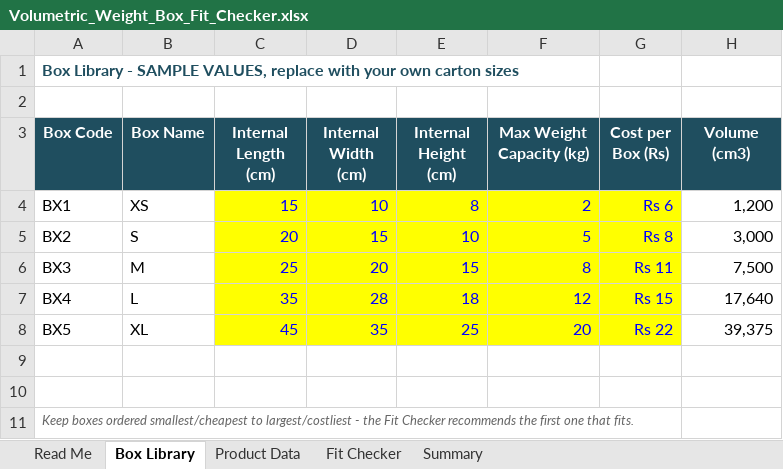
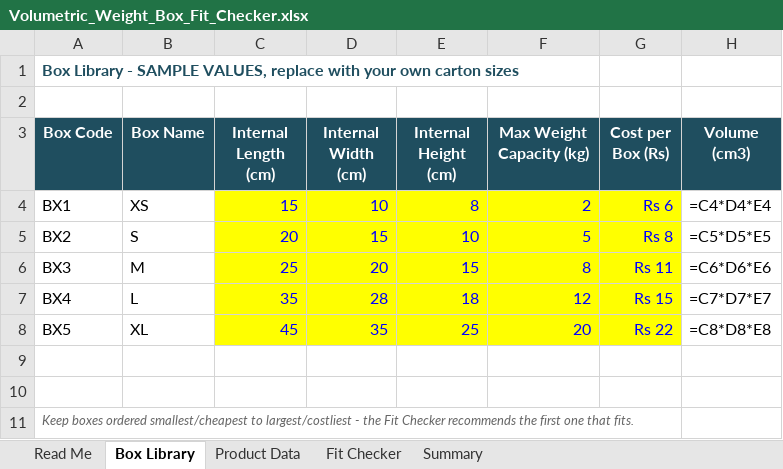
Before and after one commit to rushibhatt09/excel-automation-templates, an Excel workbook: volumetric-weight-box-fit-checker/Volumetric_Weight_Box_Fit_Checker.xlsx, sheet Box Library, drawn as a sheet; values as stored, in another font and other column widths than the file's, no borders; formulas without a stored value are shown as written; the diff names each change by its address in the sheet, - before the commit and + after, or states it on an @@ line.

```diff
--- a/volumetric-weight-box-fit-checker/Volumetric_Weight_Box_Fit_Checker.xlsx (sheet Box Library)
+++ b/volumetric-weight-box-fit-checker/Volumetric_Weight_Box_Fit_Checker.xlsx (sheet Box Library)
-H4 (Volume (cm3)): 1,200
+H4 (Volume (cm3)): =C4*D4*E4
-H5 (Volume (cm3)): 3,000
+H5 (Volume (cm3)): =C5*D5*E5
-H6 (Volume (cm3)): 7,500
+H6 (Volume (cm3)): =C6*D6*E6
-H7 (Volume (cm3)): 17,640
+H7 (Volume (cm3)): =C7*D7*E7
-H8 (Volume (cm3)): 39,375
+H8 (Volume (cm3)): =C8*D8*E8
```
Also changed, not shown: sheet Fit Checker, sheet Product Data, sheet Summary, courier-billing-audit/Courier_Billing_Audit_Template.xlsx, payment-gateway-tdr-audit/Payment_Gateway_TDR_Audit_Template.xlsx, 7 other files.
